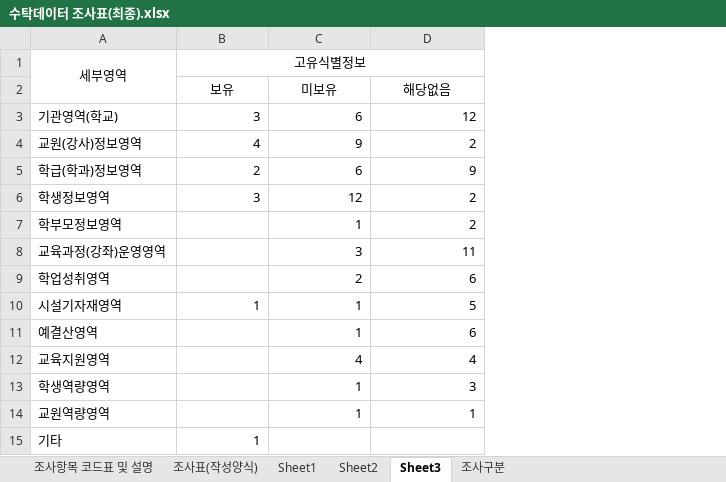
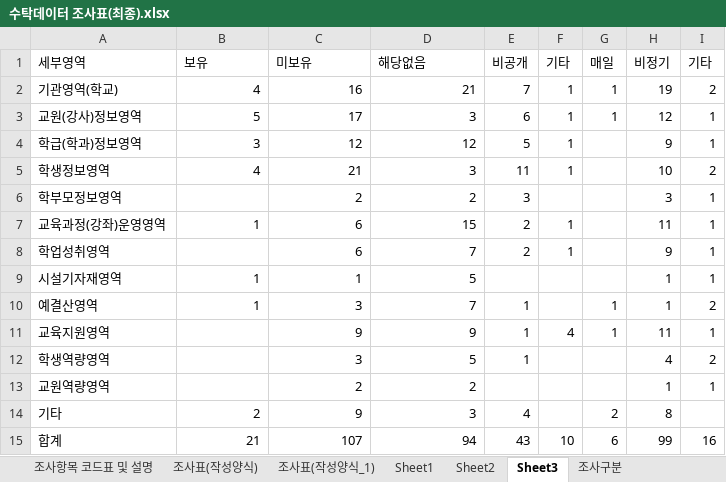
Before and after one commit to 2stndard/datamap, an Excel workbook: 수탁데이터 조사표(최종).xlsx, sheet Sheet3, drawn as a sheet; values as stored, in another font and other column widths than the file's, no borders; removed rows and columns are numbered as before the commit, all else as after; the diff names each change by its address in the sheet, - before the commit and + after, or states it on an @@ line.

```diff
--- a/수탁데이터 조사표(최종).xlsx (sheet Sheet3)
+++ b/수탁데이터 조사표(최종).xlsx (sheet Sheet3)
+sheet tab: 조사표(작성양식_1)
+column E (비공개), rows 2-14: 7 | 6 | 5 | 11 | 3 | 2 | 2 |  | 1 | 1 | 1 |  | 4
+column F (기타), rows 2-11: 1 | 1 | 1 | 1 |  | 1 | 1 |  |  | 4
+column G (매일), rows 2-14: 1 | 1 |  |  |  |  |  |  | 1 | 1 |  |  | 2
+column H (비정기), rows 2-14: 19 | 12 | 9 | 10 | 3 | 11 | 9 | 1 | 1 | 11 | 4 | 1 | 8
+column I (기타), rows 2-13: 2 | 1 | 1 | 2 | 1 | 1 | 1 | 1 | 2 | 1 | 2 | 1
-row 1: 세부영역 | 고유식별정보
-A1: (empty)
+A1: 세부영역
-B1:D1 alignment: center
+B1:D1 alignment: left
-B2 (보유): 3
+B2 (보유): 4
-C2 (미보유): 6
+C2 (미보유): 16
-D2 (해당없음): 12
+D2 (해당없음): 21
-B3 (보유): 4
+B3 (보유): 5
-C3 (미보유): 9
+C3 (미보유): 17
-D3 (해당없음): 2
+D3 (해당없음): 3
-B4 (보유): 2
+B4 (보유): 3
-C4 (미보유): 6
+C4 (미보유): 12
-D4 (해당없음): 9
+D4 (해당없음): 12
-B5 (보유): 3
+B5 (보유): 4
-C5 (미보유): 12
+C5 (미보유): 21
-D5 (해당없음): 2
+D5 (해당없음): 3
-C6 (미보유): 1
+C6 (미보유): 2
-B7 (보유): (empty)
+B7 (보유): 1
-C7 (미보유): 3
+C7 (미보유): 6
-D7 (해당없음): 11
+D7 (해당없음): 15
-C8 (미보유): 2
+C8 (미보유): 6
-D8 (해당없음): 6
+D8 (해당없음): 7
-B10 (보유): (empty)
+B10 (보유): 1
-C10 (미보유): 1
+C10 (미보유): 3
-D10 (해당없음): 6
+D10 (해당없음): 7
-C11 (미보유): 4
+C11 (미보유): 9
-D11 (해당없음): 4
+D11 (해당없음): 9
-C12 (미보유): 1
+C12 (미보유): 3
-D12 (해당없음): 3
+D12 (해당없음): 5
-C13 (미보유): 1
+C13 (미보유): 2
-D13 (해당없음): 1
+D13 (해당없음): 2
-B14 (보유): 1
+B14 (보유): 2
-C14 (미보유): (empty)
+C14 (미보유): 9
-D14 (해당없음): (empty)
+D14 (해당없음): 3
+row 15: 합계 | 21 | 107 | 94 | 43 | 10 | 6 | 99 | 16
```
Also changed, not shown: sheet 조사표(작성양식), sheet Sheet1, hidden cells, 13 other files.
